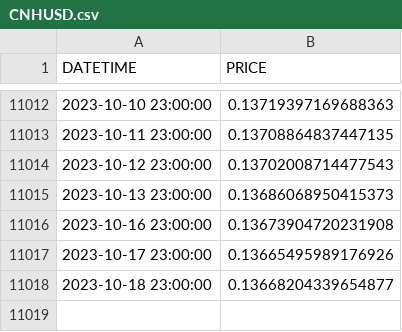
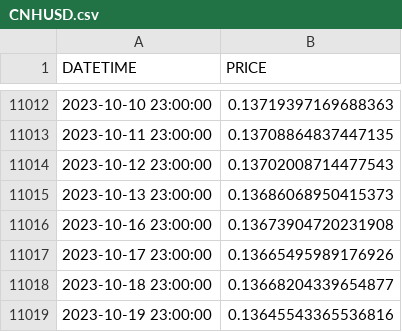
Before and after one commit to CJDC28/pysystemtrade, a CSV file: data/futures_cj/fx_prices_csv/CNHUSD.csv, drawn as a sheet; only a part is shown, gaps mark what is left out.

```diff
--- a/data/futures_cj/fx_prices_csv/CNHUSD.csv
+++ b/data/futures_cj/fx_prices_csv/CNHUSD.csv
@@ -11018 +11018,2 @@ DATETIME,PRICE
 2023-10-18 23:00:00,0.13668204339654877
+2023-10-19 23:00:00,0.13645543365536816
```
Also changed, not shown: data/futures_cj/fx_prices_csv/CADUSD.csv, data/futures_cj/fx_prices_csv/HKDUSD.csv, 9 other files.
